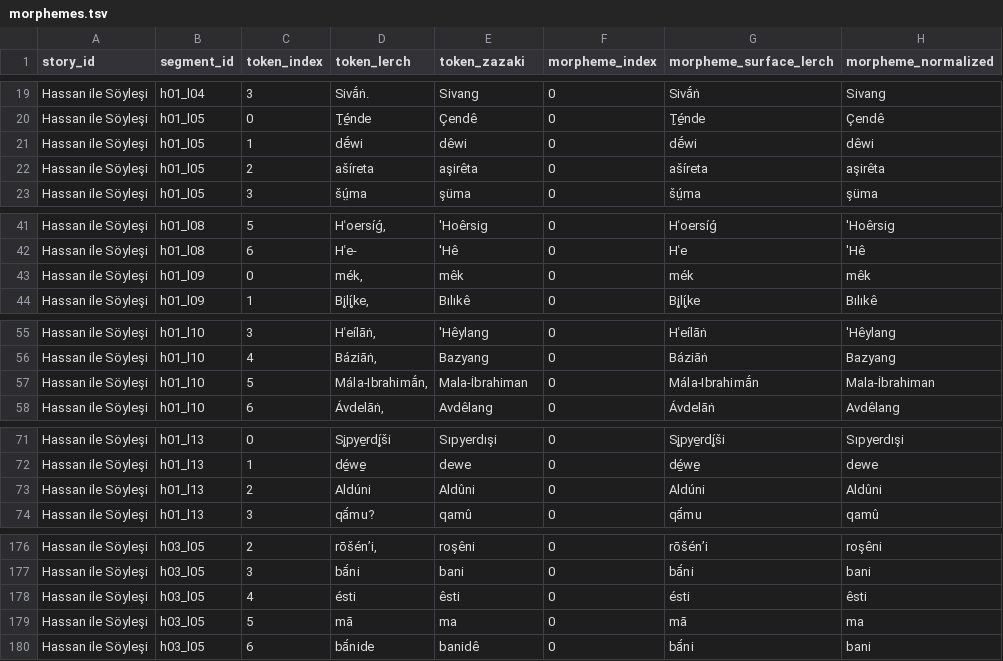
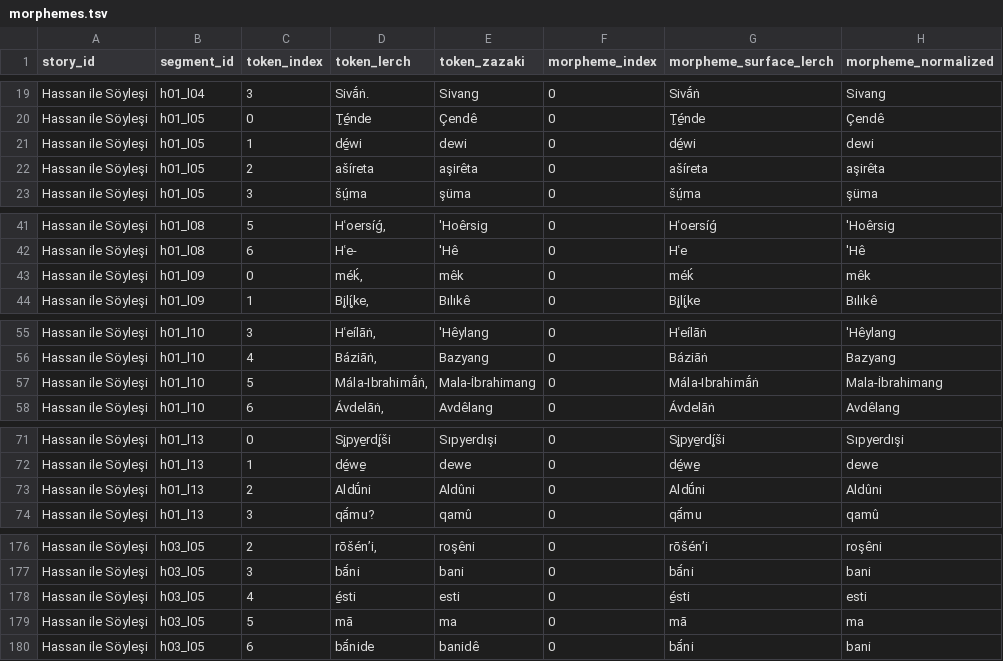
Before and after one commit to stronganchor/zazaki-texts, a TSV file: texts/lerch/gespraech-mit-hassan/morphemes.tsv, drawn as a sheet; only a part is shown, gaps mark what is left out; the diff covers the shown part only; the diff names each change by its address in the sheet, - before the commit and + after, or states it on an @@ line.

Commit message:
Apply Hassan diacritic review edits

```diff
--- a/texts/lerch/gespraech-mit-hassan/morphemes.tsv
+++ b/texts/lerch/gespraech-mit-hassan/morphemes.tsv
-D21 (token_lerch): dḗwi
+D21 (token_lerch): dé̱wi
-E21 (token_zazaki): dêwi
+E21 (token_zazaki): dewi
-G21 (morpheme_surface_lerch): dḗwi
+G21 (morpheme_surface_lerch): dé̱wi
-H21 (morpheme_normalized): dêwi
+H21 (morpheme_normalized): dewi
-D43 (token_lerch): mék,
+D43 (token_lerch): méḱ,
-G43 (morpheme_surface_lerch): mék
+G43 (morpheme_surface_lerch): méḱ
-D57 (token_lerch): Mála-Ibrahimā́n,
+D57 (token_lerch): Mála-Ibrahimā́ṅ,
-E57 (token_zazaki): Mala-İbrahiman
+E57 (token_zazaki): Mala-İbrahimang
-G57 (morpheme_surface_lerch): Mála-Ibrahimā́n
+G57 (morpheme_surface_lerch): Mála-Ibrahimā́ṅ
-H57 (morpheme_normalized): Mala-İbrahiman
+H57 (morpheme_normalized): Mala-İbrahimang
-D73 (token_lerch): Aldúni
+D73 (token_lerch): Aldū́ni
-G73 (morpheme_surface_lerch): Aldúni
+G73 (morpheme_surface_lerch): Aldū́ni
-D178 (token_lerch): ésti
+D178 (token_lerch): é̱sti
-E178 (token_zazaki): êsti
+E178 (token_zazaki): esti
-G178 (morpheme_surface_lerch): ésti
+G178 (morpheme_surface_lerch): é̱sti
-H178 (morpheme_normalized): êsti
+H178 (morpheme_normalized): esti
```
Also changed, not shown: 4 edited cells elsewhere in this file, 1 other file.
